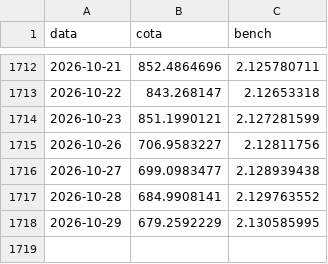
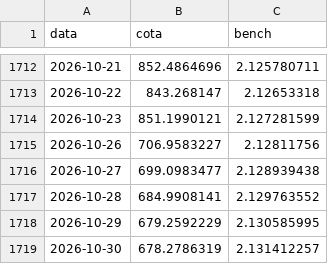
Before and after one commit to felipepgondim-oss/nagano-site-dados, a CSV file: historico/nagano-tr.csv, drawn as a sheet; only a part is shown, gaps mark what is left out; the diff names each change by its address in the sheet, - before the commit and + after, or states it on an @@ line.

Commit message:
nagano-tr: emenda ate 2026-10-30

```diff
--- a/historico/nagano-tr.csv
+++ b/historico/nagano-tr.csv
+row 1719: 2026-10-30 | 678.2786319 | 2.131412257
```
